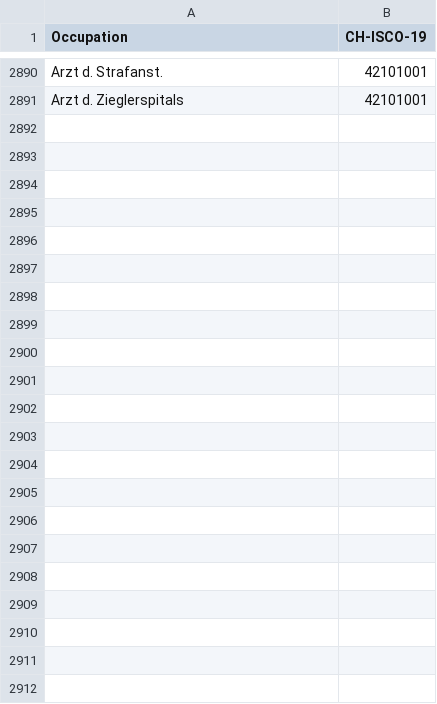
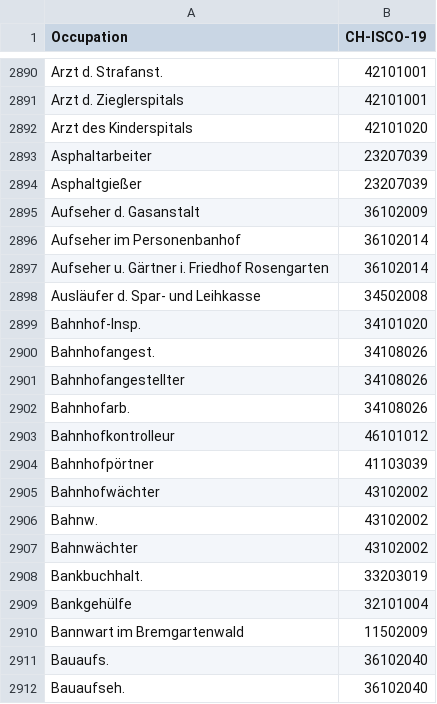
Before and after one commit to brawer/bern-addresses, a CSV file: src/occupations.csv, drawn as a sheet; only a part is shown, gaps mark what is left out; the diff names each change by its address in the sheet, - before the commit and + after, or states it on an @@ line.

Commit message:
Update occupations.csv (#395)

```diff
--- a/src/occupations.csv
+++ b/src/occupations.csv
+row 2892: Arzt des Kinderspitals | 42101020
+row 2893: Asphaltarbeiter | 23207039
+row 2894: Asphaltgießer | 23207039
+row 2895: Aufseher d. Gasanstalt | 36102009
+row 2896: Aufseher im Personenbanhof | 36102014
+row 2897: Aufseher u. Gärtner i. Friedhof Rosengarten | 36102014
+row 2898: Ausläufer d. Spar- und Leihkasse | 34502008
+row 2899: Bahnhof-Insp. | 34101020
+row 2900: Bahnhofangest. | 34108026
+row 2901: Bahnhofangestellter | 34108026
+row 2902: Bahnhofarb. | 34108026
+row 2903: Bahnhofkontrolleur | 46101012
+row 2904: Bahnhofpörtner | 41103039
+row 2905: Bahnhofwächter | 43102002
+row 2906: Bahnw. | 43102002
+row 2907: Bahnwächter | 43102002
+row 2908: Bankbuchhalt. | 33203019
+row 2909: Bankgehülfe | 32101004
+row 2910: Bannwart im Bremgartenwald | 11502009
+row 2911: Bauaufs. | 36102040
+row 2912: Bauaufseh. | 36102040
```
